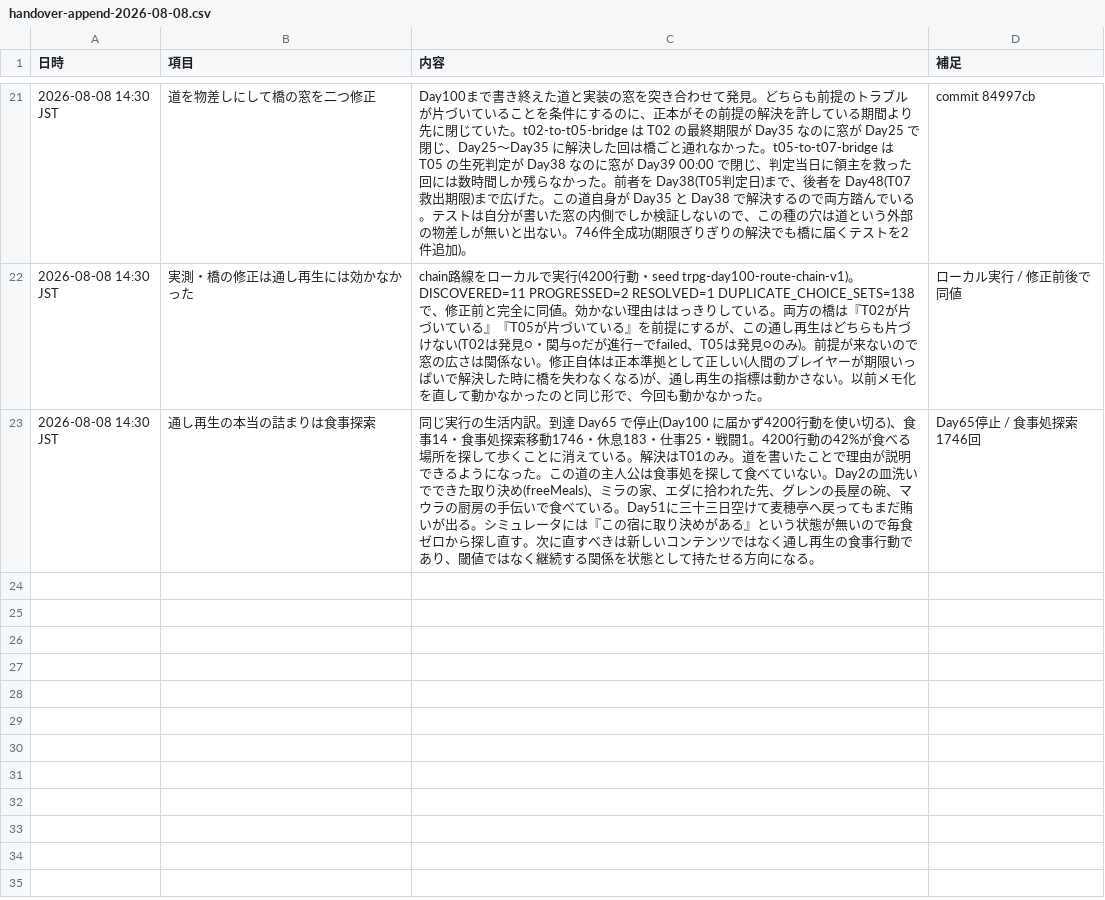
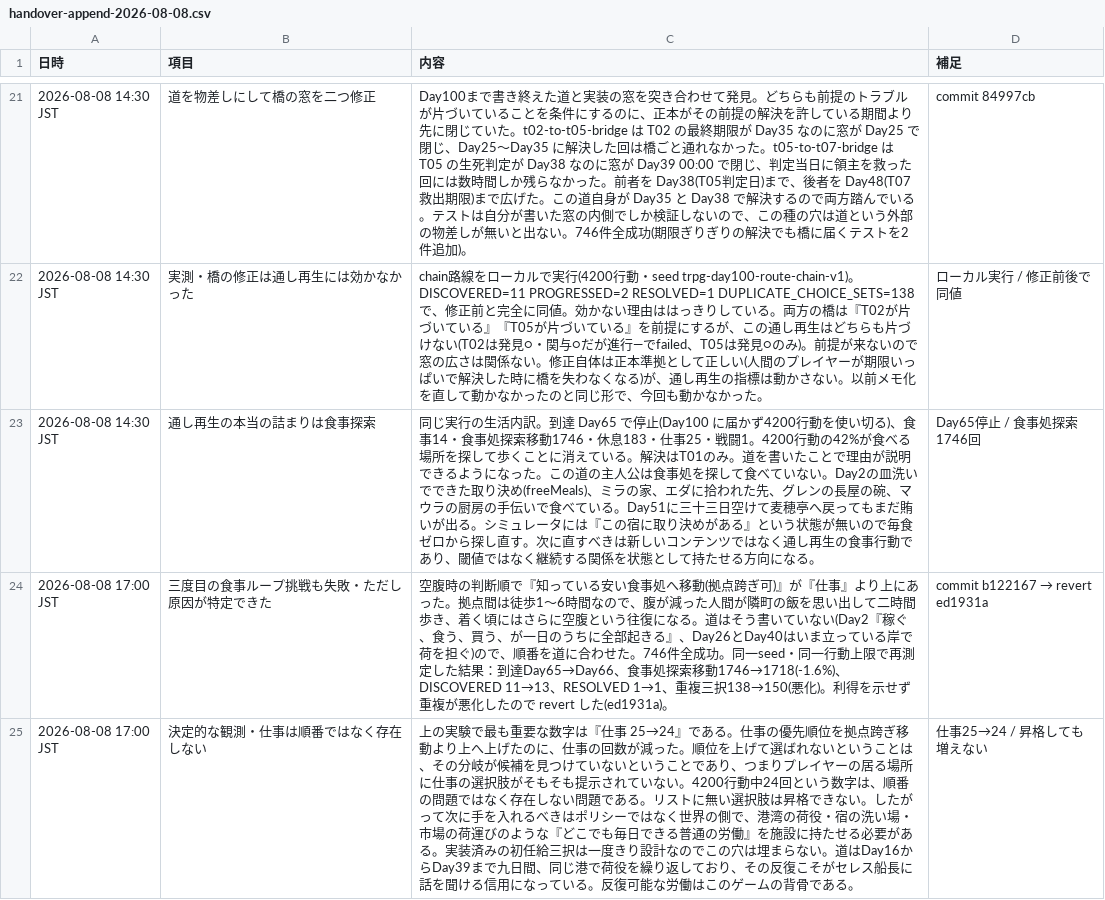
Before and after one commit to siranui0601/love-and-life, a CSV file: docs/trpg/handover-append-2026-08-08.csv, drawn as a sheet; only a part is shown, gaps mark what is left out; the diff names each change by its address in the sheet, - before the commit and + after, or states it on an @@ line.

```diff
--- a/docs/trpg/handover-append-2026-08-08.csv
+++ b/docs/trpg/handover-append-2026-08-08.csv
+row 24: 2026-08-08 17:00 JST | 三度目の食事ループ挑戦も失敗・ただし原因が特定できた | 空腹時の判断順で『知っている安い食事処へ移動(拠点跨ぎ可)』が『仕事』より上にあった。拠点間は徒歩1〜6時間なので、腹が減った人間が隣町の飯を思い出して二時間歩き、着く頃にはさらに空腹という往復になる。道はそう書いていない(Day2『稼ぐ、食う、買う、が一日のうちに全部起きる』、Day26とDay40はいま立っている岸で荷を担ぐ)ので、順番を道に合わせた。746件全成功。同一seed・同一行動上限で再測定した結果：到達Day65→Day66、食事処探索移動1746→1718(-1.6%)、DISCOVERED 11→13、RESOLVED 1→1、重複三択138→150(悪化)。利得を示せず重複が悪化したので revert した(ed1931a)。 | commit b122167 → revert ed1931a
+row 25: 2026-08-08 17:00 JST | 決定的な観測・仕事は順番ではなく存在しない | 上の実験で最も重要な数字は『仕事 25→24』である。仕事の優先順位を拠点跨ぎ移動より上へ上げたのに、仕事の回数が減った。順位を上げて選ばれないということは、その分岐が候補を見つけていないということであり、つまりプレイヤーの居る場所に仕事の選択肢がそもそも提示されていない。4200行動中24回という数字は、順番の問題ではなく存在しない問題である。リストに無い選択肢は昇格できない。したがって次に手を入れるべきはポリシーではなく世界の側で、港湾の荷役・宿の洗い場・市場の荷運びのような『どこでも毎日できる普通の労働』を施設に持たせる必要がある。実装済みの初任給三択は一度きり設計なのでこの穴は埋まらない。道はDay16からDay39まで九日間、同じ港で荷役を繰り返しており、その反復こそがセレス船長に話を聞ける信用になっている。反復可能な労働はこのゲームの背骨である。 | 仕事25→24 / 昇格しても増えない
```
